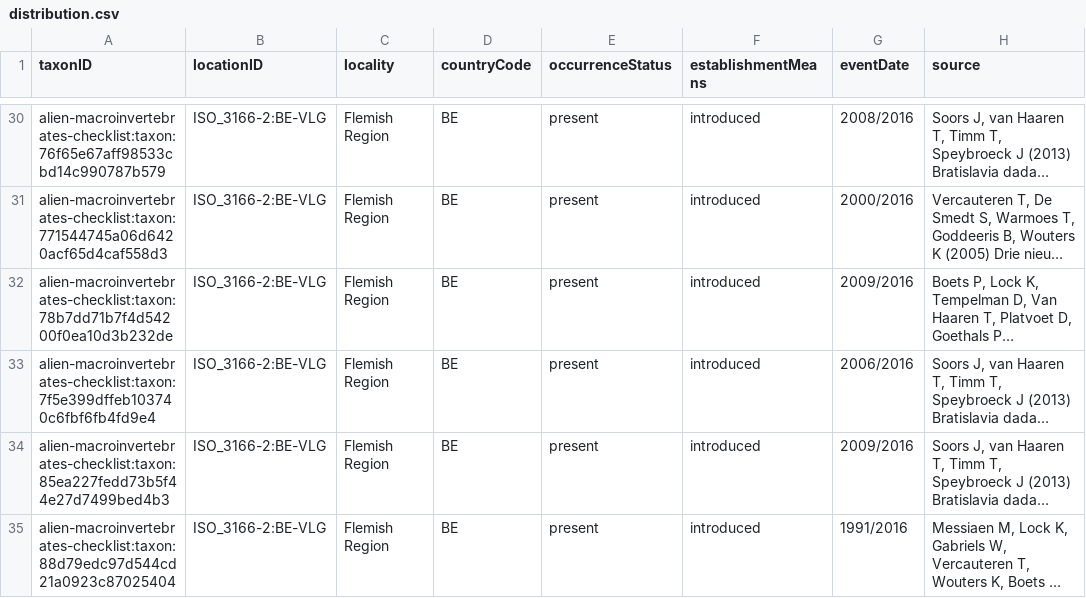
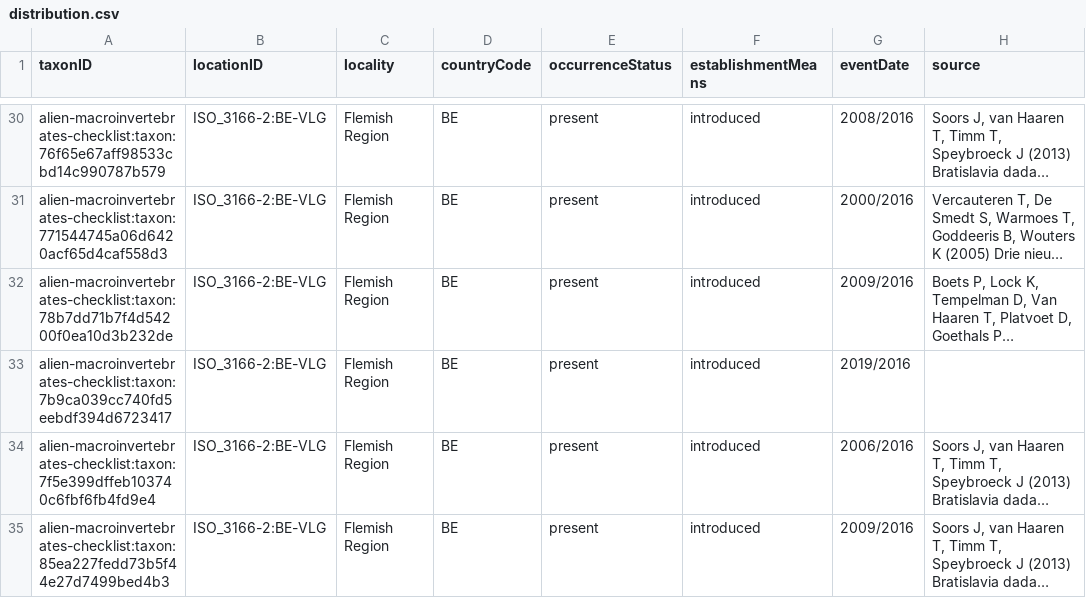
Before and after one commit to LifeWatchINBO/alien-macroinvertebrates, a CSV file: data/processed/dwc_checklist/distribution.csv, drawn as a sheet; only a part is shown, gaps mark what is left out; the shorter side is filled out with more unchanged rows; long unchanged cells end in …; the diff names each change by its address in the sheet, - before the commit and + after, or states it on an @@ line.

```diff
--- a/data/processed/dwc_checklist/distribution.csv
+++ b/data/processed/dwc_checklist/distribution.csv
+row 33: alien-macroinvertebrates-checklist:taxon:7b9ca039cc740fd5eebdf394d6723417 | ISO_3166-2:BE-VLG | Flemish Region | BE | present | introduced | 2019/2016
```
Also changed, not shown: data/processed/dwc_checklist/description.csv, data/processed/dwc_checklist/speciesprofile.csv, 1 other file.
